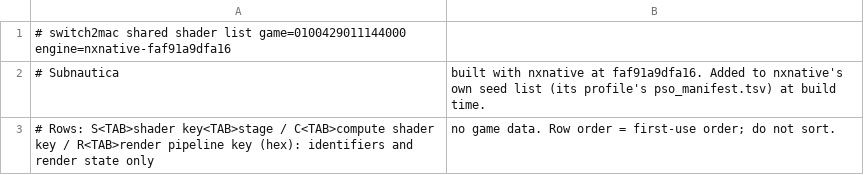
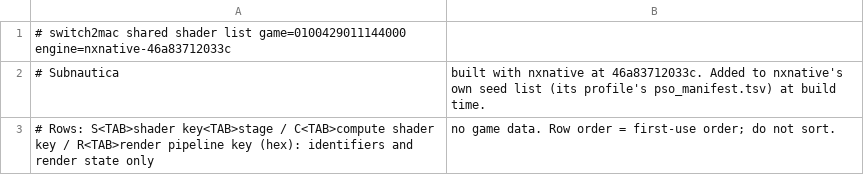
Before and after one commit to IT-Kwj/hermit, a TSV file: games/subnautica/shader_list.tsv, drawn as a sheet.

```diff
--- a/games/subnautica/shader_list.tsv
+++ b/games/subnautica/shader_list.tsv
@@ -1,3 +1,3 @@
-# switch2mac shared shader list	game=0100429011144000	engine=nxnative-faf91a9dfa16
-# Subnautica, built with nxnative at faf91a9dfa16. Added to nxnative's own seed list (its profile's pso_manifest.tsv) at build time.
+# switch2mac shared shader list	game=0100429011144000	engine=nxnative-46a83712033c
+# Subnautica, built with nxnative at 46a83712033c. Added to nxnative's own seed list (its profile's pso_manifest.tsv) at build time.
 # Rows: S<TAB>shader key<TAB>stage / C<TAB>compute shader key / R<TAB>render pipeline key (hex): identifiers and render state only, no game data. Row order = first-use order; do not sort.
```
Also changed, not shown: 2 other files.
